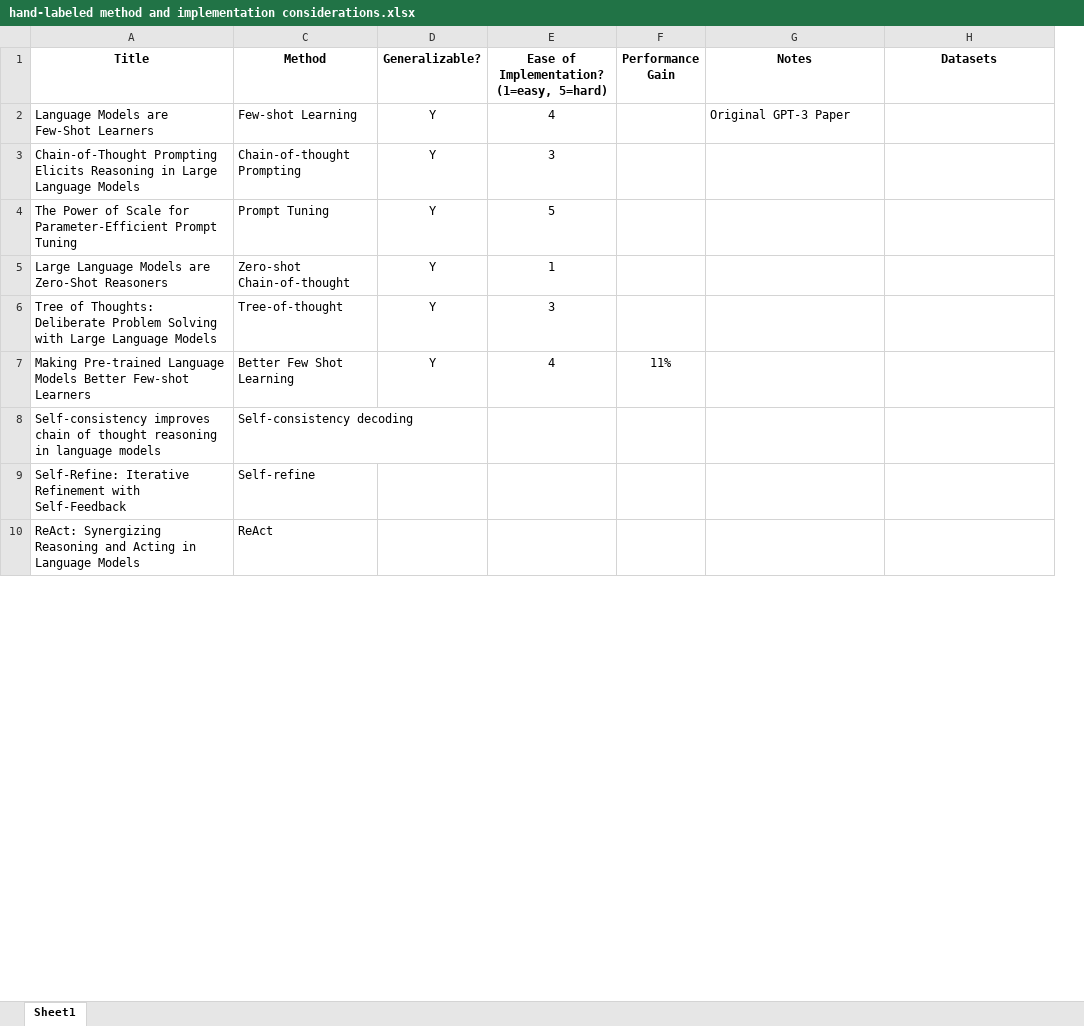
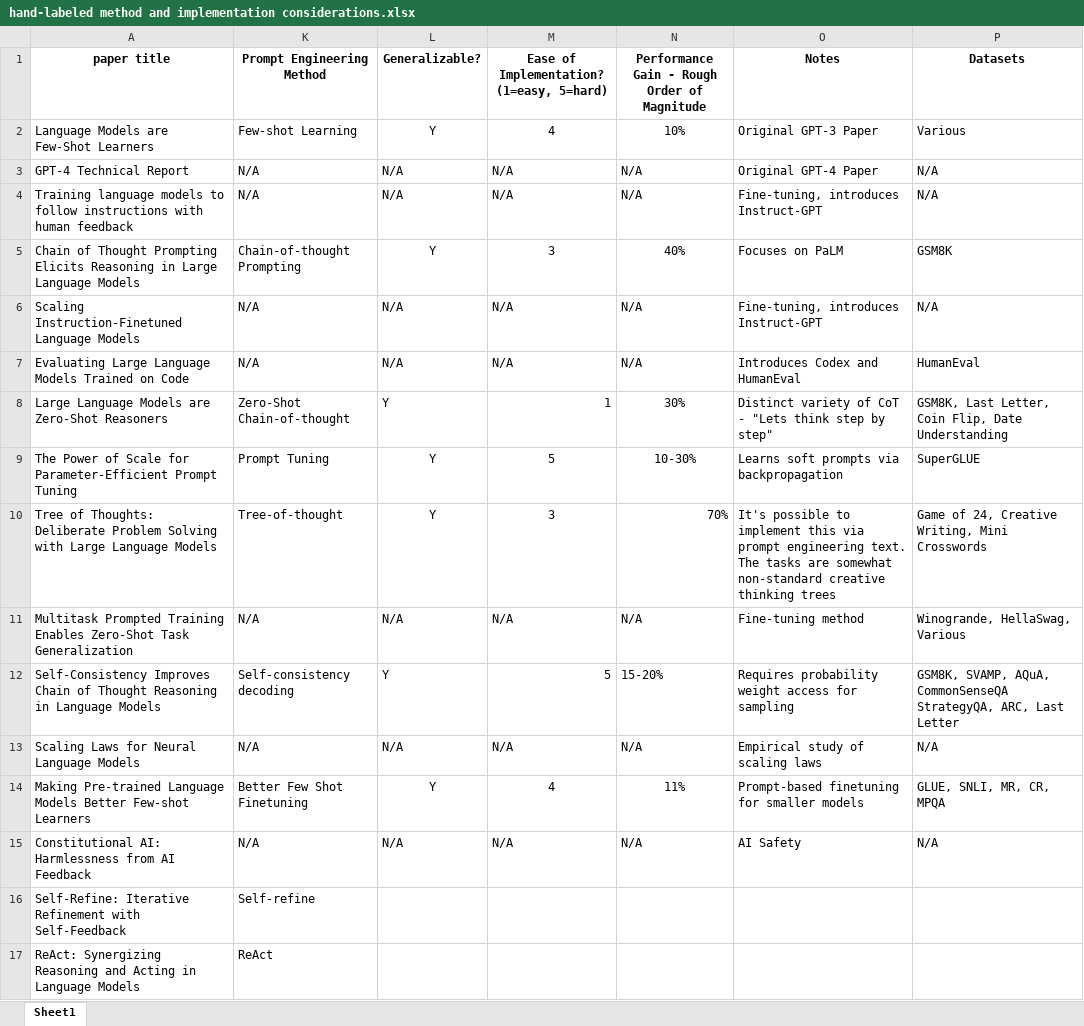
Before and after one commit to ijyliu/anlp23-project, an Excel workbook: Midterm Report/Selection of Prompt Engineering Methods/hand-labeled method and implementation considerations.xlsx, sheet Sheet1, drawn as a sheet; only a part is shown; values as stored, in another font and other column widths than the file's, no borders; removed rows and columns are numbered as before the commit, all else as after; the diff covers the shown part only; the diff names each change by its address in the sheet, - before the commit and + after, or states it on an @@ line.

```diff
--- a/Midterm Report/Selection of Prompt Engineering Methods/hand-labeled method and implementation considerations.xlsx (sheet Sheet1)
+++ b/Midterm Report/Selection of Prompt Engineering Methods/hand-labeled method and implementation considerations.xlsx (sheet Sheet1)
@@ column F (Performance Gain) hidden, row 7: 11% @@
+column N, rows 1-2: Performance Gain - Rough Order of Magnitude | 10%; row 5: 40%; rows 9-10: 10-30% | 70%; row 14: 11%
-A1: Title
+A1: paper title
-K1: Method
+K1: Prompt Engineering Method
-P2 (Datasets): (empty)
+P2 (Datasets): Various
+row 3: GPT-4 Technical Report | N/A | N/A | N/A | N/A | Original GPT-4 Paper | N/A
+row 4: Training language models to follow instructions with human feedback | N/A | N/A | N/A | N/A | Fine-tuning, introduces Instruct-GPT | N/A
-A5 (paper title): Chain-of-Thought Prompting Elicits…
+A5 (paper title): Chain of Thought Prompting Elicits…
-O5 (Notes): (empty)
+O5 (Notes): Focuses on PaLM
-P5 (Datasets): (empty)
+P5 (Datasets): GSM8K
+row 6: Scaling Instruction-Finetuned Language Models | N/A | N/A | N/A | N/A | Fine-tuning, introduces Instruct-GPT | N/A
+row 7: Evaluating Large Language Models Trained on Code | N/A | N/A | N/A | N/A | Introduces Codex and HumanEval | HumanEval
+row 8: Large Language Models are Zero-Shot Reasoners | Zero-Shot Chain-of-thought | Y | 1 | 30% | Distinct variety of CoT - "Lets think step by step" | GSM8K, Last Letter, Coin Flip, Date Understanding
-O9 (Notes): (empty)
+O9 (Notes): Learns soft prompts via backpropagation
-P9 (Datasets): (empty)
+P9 (Datasets): SuperGLUE
-row 5: Large Language Models are Zero-Shot Reasoners | Zero-shot Chain-of-thought | Y | 1
-O10 (Notes): (empty)
+O10 (Notes): It's possible to implement this via prompt engineering text. The tasks are somewhat non-standard creative thinking trees
-P10 (Datasets): (empty)
+P10 (Datasets): Game of 24, Creative Writing, Mini Crosswords
+row 11: Multitask Prompted Training Enables Zero-Shot Task Generalization | N/A | N/A | N/A | N/A | Fine-tuning method | Winogrande, HellaSwag, Various
+row 12: Self-Consistency Improves Chain of Thought Reasoning in Language Models | Self-consistency decoding | Y | 5 | 15-20% | Requires probability weight access for sampling | GSM8K, SVAMP, AQuA, CommonSenseQA StrategyQA, ARC, Last Letter
+row 13: Scaling Laws for Neural Language Models | N/A | N/A | N/A | N/A | Empirical study of scaling laws | N/A
-K14 (Prompt Engineering Method): Better Few Shot Learning
+K14 (Prompt Engineering Method): Better Few Shot Finetuning
-O14 (Notes): (empty)
+O14 (Notes): Prompt-based finetuning for smaller models
-P14 (Datasets): (empty)
+P14 (Datasets): GLUE, SNLI, MR, CR, MPQA
-row 8: Self-consistency improves chain of thought reasoning in language models | Self-consistency decoding
+row 15: Constitutional AI: Harmlessness from AI Feedback | N/A | N/A | N/A | N/A | AI Safety | N/A
```
Also changed, not shown: 45 added rows, 1 removed row, 29 moved rows and 14 edited cells elsewhere in this sheet, hidden cells, 1 other file.
